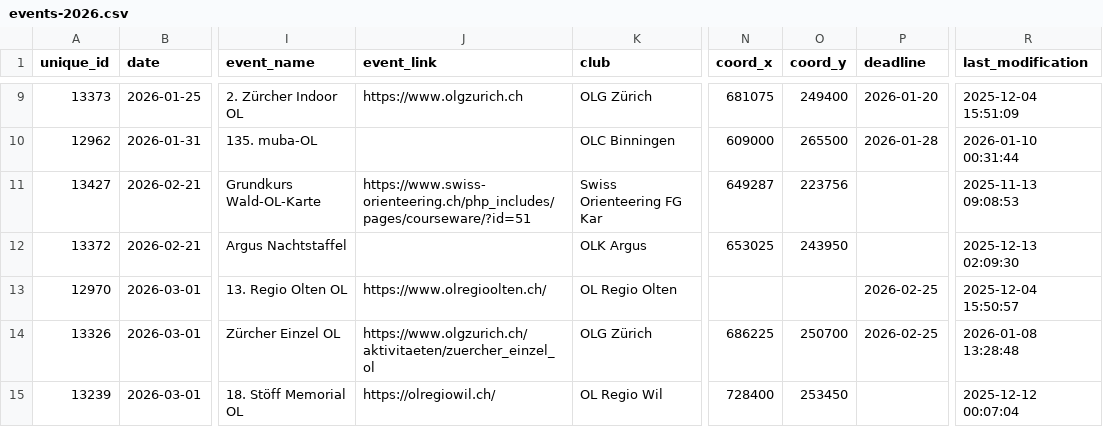
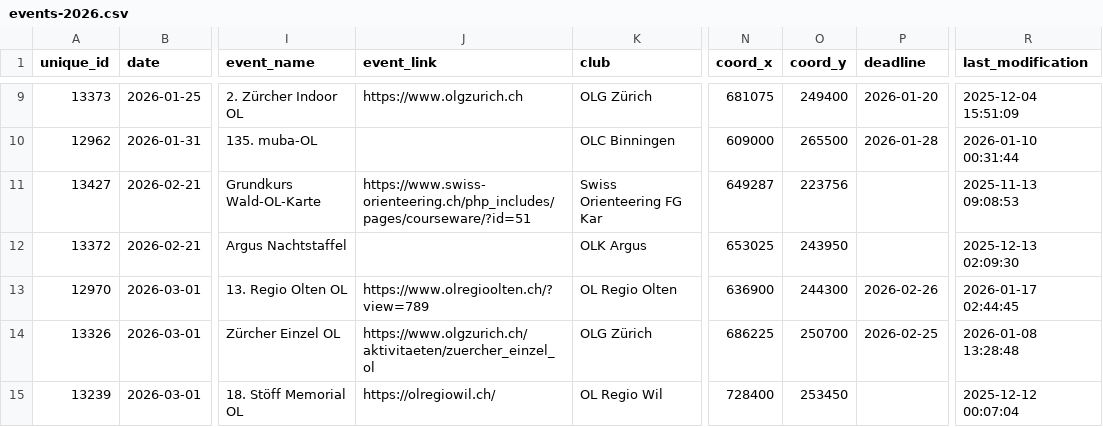
Before and after one commit to fabianHueni/swiss-orienteering-events, a CSV file: public/data/events-2026.csv, drawn as a sheet; only a part is shown, gaps mark what is left out; the diff names each change by its address in the sheet, - before the commit and + after, or states it on an @@ line.

```diff
--- a/public/data/events-2026.csv
+++ b/public/data/events-2026.csv
-J13 (event_link): https://www.olregioolten.ch/
+J13 (event_link): https://www.olregioolten.ch/?view=789
-N13 (coord_x): (empty)
+N13 (coord_x): 636900
-O13 (coord_y): (empty)
+O13 (coord_y): 244300
-P13 (deadline): 2026-02-25
+P13 (deadline): 2026-02-26
-R13 (last_modification): 2025-12-04 15:50:57
+R13 (last_modification): 2026-01-17 02:44:45
```
